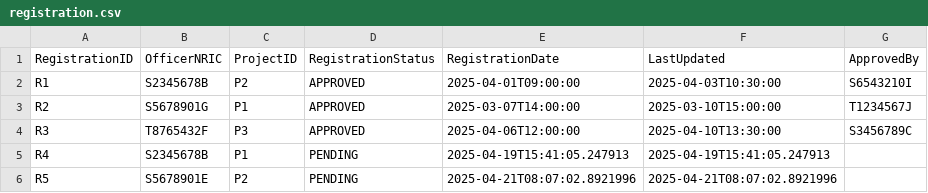
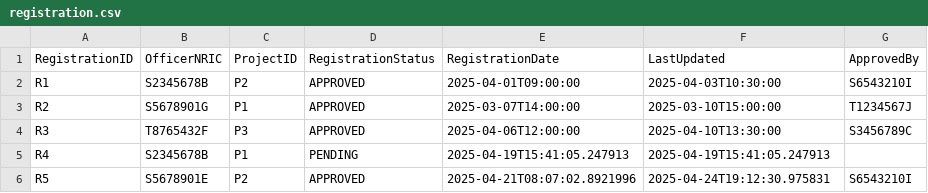
Before and after one commit to PuttTim/sc2002-bee-tee-ohh, a CSV file: data/registration.csv, drawn as a sheet.

Commit message:
update on manager enquiries and officer approval

```diff
--- a/data/registration.csv
+++ b/data/registration.csv
@@ -5,2 +5,2 @@ R3,T8765432F,P3,APPROVED,2025-04-06T12:00:00,2025-04-10T13:30:00,S3456789C
 R4,S2345678B,P1,PENDING,2025-04-19T15:41:05.247913,2025-04-19T15:41:05.247913,
-R5,S5678901E,P2,PENDING,2025-04-21T08:07:02.8921996,2025-04-21T08:07:02.8921996,
+R5,S5678901E,P2,APPROVED,2025-04-21T08:07:02.8921996,2025-04-24T19:12:30.975831,S6543210I
```
Also changed, not shown: 4 other files.
